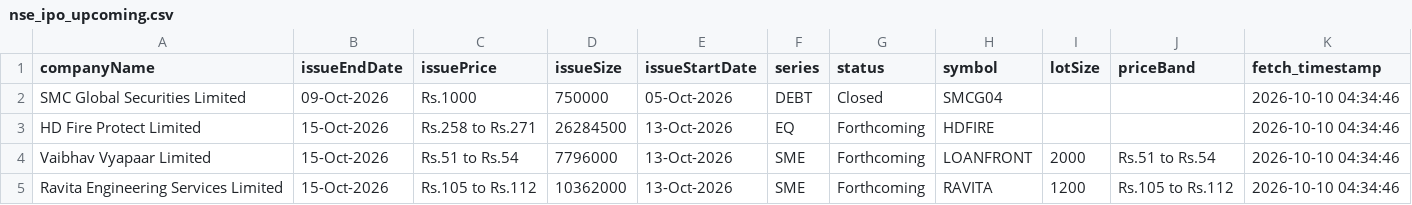
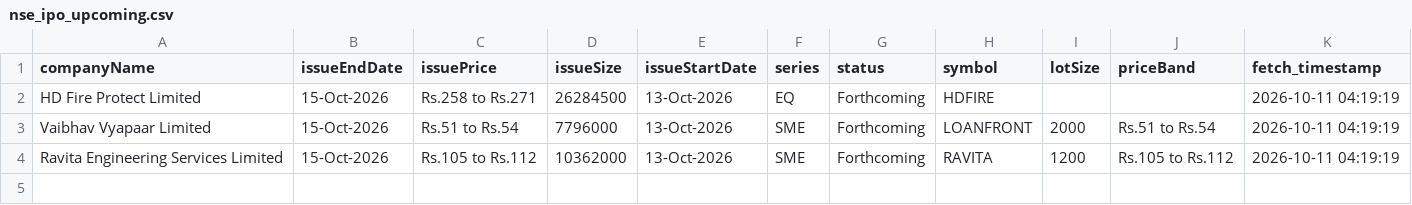
Before and after one commit to DharmGadhiya/MarketMind, a CSV file: backend/Logic Files/nse_ipo_upcoming.csv, drawn as a sheet.

```diff
--- a/backend/Logic Files/nse_ipo_upcoming.csv
+++ b/backend/Logic Files/nse_ipo_upcoming.csv
@@ -1,5 +1,4 @@
 companyName,issueEndDate,issuePrice,issueSize,issueStartDate,series,status,symbol,lotSize,priceBand,fetch_timestamp
-SMC Global Securities Limited,09-Oct-2026,Rs.1000,750000,05-Oct-2026,DEBT,Closed,SMCG04,,,2026-10-10 04:34:46
-HD Fire Protect Limited,15-Oct-2026,Rs.258 to Rs.271,26284500,13-Oct-2026,EQ,Forthcoming,HDFIRE,,,2026-10-10 04:34:46
-Vaibhav Vyapaar Limited,15-Oct-2026,Rs.51 to Rs.54,7796000,13-Oct-2026,SME,Forthcoming,LOANFRONT,2000,Rs.51 to Rs.54,2026-10-10 04:34:46
-Ravita Engineering Services Limited,15-Oct-2026,Rs.105 to Rs.112,10362000,13-Oct-2026,SME,Forthcoming,RAVITA,1200,Rs.105 to Rs.112,2026-10-10 04:34:46
+HD Fire Protect Limited,15-Oct-2026,Rs.258 to Rs.271,26284500,13-Oct-2026,EQ,Forthcoming,HDFIRE,,,2026-10-11 04:19:19
+Vaibhav Vyapaar Limited,15-Oct-2026,Rs.51 to Rs.54,7796000,13-Oct-2026,SME,Forthcoming,LOANFRONT,2000,Rs.51 to Rs.54,2026-10-11 04:19:19
+Ravita Engineering Services Limited,15-Oct-2026,Rs.105 to Rs.112,10362000,13-Oct-2026,SME,Forthcoming,RAVITA,1200,Rs.105 to Rs.112,2026-10-11 04:19:19
```
Also changed, not shown: backend/Logic Files/nse_corporate_announcements.csv, backend/Logic Files/nse_ipo_past.csv.
